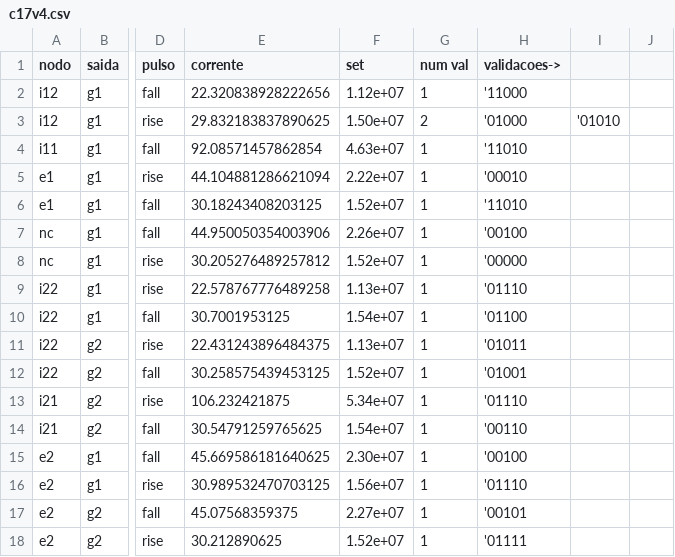
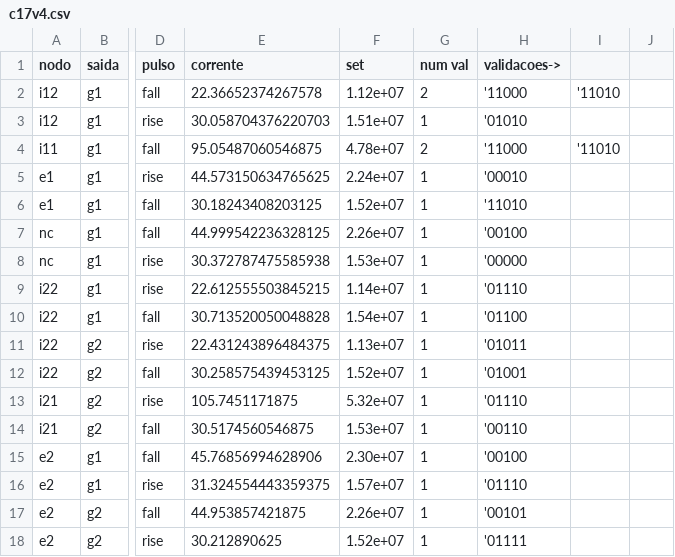
Before and after one commit to bnmfw/Quasar, a CSV file: c17v4.csv, drawn as a sheet; only a part is shown, gaps mark what is left out; the diff covers the shown part only; the diff names each change by its address in the sheet, - before the commit and + after, or states it on an @@ line.

```diff
--- a/c17v4.csv
+++ b/c17v4.csv
-E2 (corrente): 22.320838928222656
+E2 (corrente): 22.36652374267578
-G2 (num val): 1
+G2 (num val): 2
-I2: (empty)
+I2: '11010
-E3 (corrente): 29.832183837890625
+E3 (corrente): 30.058704376220703
-F3 (set): 1.50e+07
+F3 (set): 1.51e+07
-G3 (num val): 2
+G3 (num val): 1
-H3 (validacoes->): '01000
+H3 (validacoes->): '01010
-I3: '01010
+I3: (empty)
-E4 (corrente): 92.08571457862854
+E4 (corrente): 95.05487060546875
-F4 (set): 4.63e+07
+F4 (set): 4.78e+07
-G4 (num val): 1
+G4 (num val): 2
-H4 (validacoes->): '11010
+H4 (validacoes->): '11000
-I4: (empty)
+I4: '11010
-E5 (corrente): 44.104881286621094
+E5 (corrente): 44.573150634765625
-F5 (set): 2.22e+07
+F5 (set): 2.24e+07
-E7 (corrente): 44.950050354003906
+E7 (corrente): 44.999542236328125
-E8 (corrente): 30.205276489257812
+E8 (corrente): 30.372787475585938
-F8 (set): 1.52e+07
+F8 (set): 1.53e+07
-E9 (corrente): 22.578767776489258
+E9 (corrente): 22.612555503845215
-F9 (set): 1.13e+07
+F9 (set): 1.14e+07
-E10 (corrente): 30.7001953125
+E10 (corrente): 30.713520050048828
-E13 (corrente): 106.232421875
+E13 (corrente): 105.7451171875
-F13 (set): 5.34e+07
+F13 (set): 5.32e+07
-E14 (corrente): 30.54791259765625
+E14 (corrente): 30.5174560546875
-F14 (set): 1.54e+07
+F14 (set): 1.53e+07
-E15 (corrente): 45.669586181640625
+E15 (corrente): 45.76856994628906
-E16 (corrente): 30.989532470703125
+E16 (corrente): 31.324554443359375
-F16 (set): 1.56e+07
+F16 (set): 1.57e+07
-E17 (corrente): 45.07568359375
+E17 (corrente): 44.953857421875
-F17 (set): 2.27e+07
+F17 (set): 2.26e+07
```
Also changed, not shown: 29 edited cells elsewhere in this file, 1 other file.
